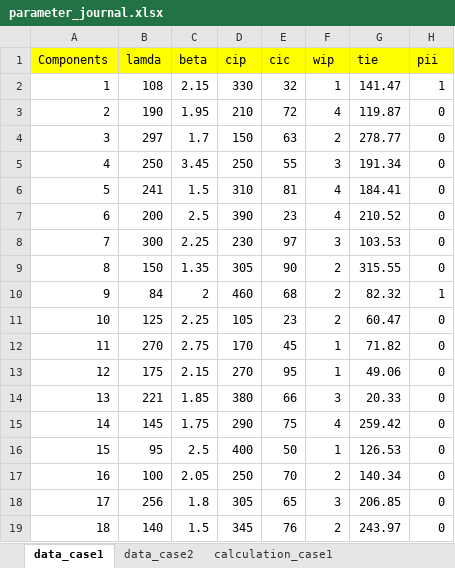
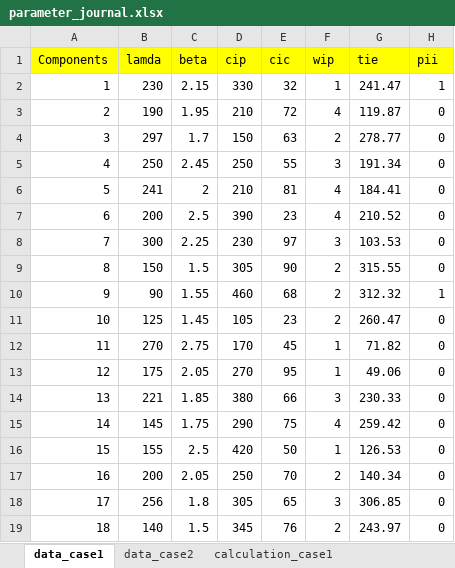
Before and after one commit to truongle1110/dynamic_grouping, an Excel workbook: parameter_journal.xlsx, sheet data_case1, drawn as a sheet; values as stored, in another font and other column widths than the file's, no borders; the diff names each change by its address in the sheet, - before the commit and + after, or states it on an @@ line.

```diff
--- a/parameter_journal.xlsx (sheet data_case1)
+++ b/parameter_journal.xlsx (sheet data_case1)
-B2 (lamda): 108
+B2 (lamda): 230
-G2 (tie): 141.47
+G2 (tie): 241.47
-C5 (beta): 3.45
+C5 (beta): 2.45
-C6 (beta): 1.5
+C6 (beta): 2
-D6 (cip): 310
+D6 (cip): 210
-C9 (beta): 1.35
+C9 (beta): 1.5
-B10 (lamda): 84
+B10 (lamda): 90
-C10 (beta): 2
+C10 (beta): 1.55
-G10 (tie): 82.32
+G10 (tie): 312.32
-C11 (beta): 2.25
+C11 (beta): 1.45
-G11 (tie): 60.47
+G11 (tie): 260.47
-C13 (beta): 2.15
+C13 (beta): 2.05
-G14 (tie): 20.33
+G14 (tie): 230.33
-B16 (lamda): 95
+B16 (lamda): 155
-D16 (cip): 400
+D16 (cip): 420
-B17 (lamda): 100
+B17 (lamda): 200
-G18 (tie): 206.85
+G18 (tie): 306.85
```
Also changed, not shown: sheet calculation_case1, sheet calculation_case2, sheet data_case2, other sheet tabs, 6 other files.
